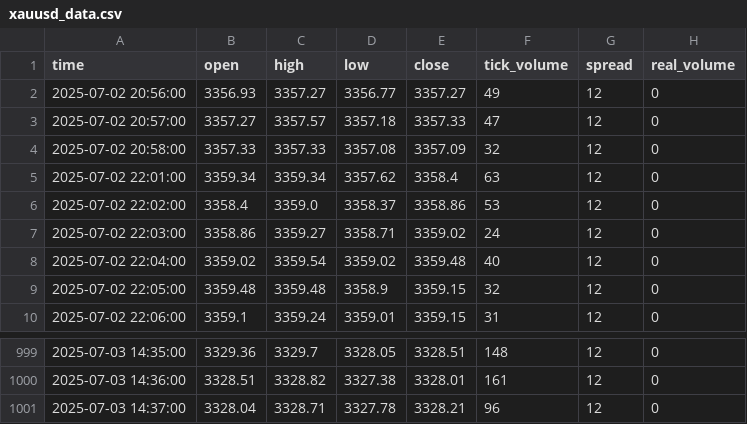
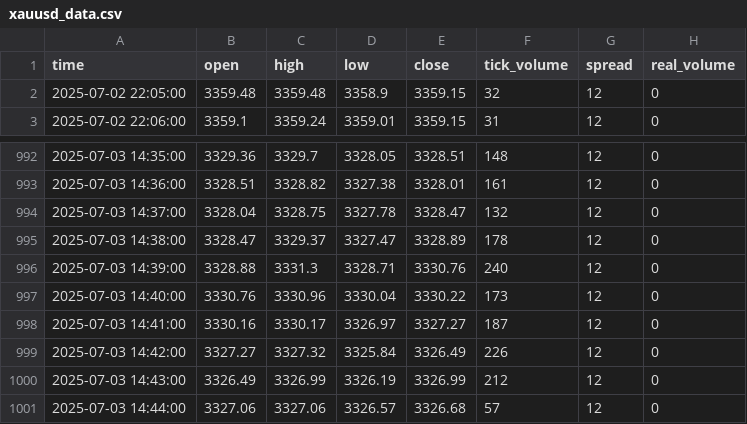
Before and after one commit to romeofx/Usdaud_forecast, a CSV file: xauusd_data.csv, drawn as a sheet; only a part is shown, gaps mark what is left out.

Commit message:
Update xauusd_data.csv - 2025-07-03 15:44:14.815656

```diff
--- a/xauusd_data.csv
+++ b/xauusd_data.csv
@@ -1,9 +1,2 @@
 time,open,high,low,close,tick_volume,spread,real_volume
-2025-07-02 20:56:00,3356.93,3357.27,3356.77,3357.27,49,12,0
-2025-07-02 20:57:00,3357.27,3357.57,3357.18,3357.33,47,12,0
-2025-07-02 20:58:00,3357.33,3357.33,3357.08,3357.09,32,12,0
-2025-07-02 22:01:00,3359.34,3359.34,3357.62,3358.4,63,12,0
-2025-07-02 22:02:00,3358.4,3359.0,3358.37,3358.86,53,12,0
-2025-07-02 22:03:00,3358.86,3359.27,3358.71,3359.02,24,12,0
-2025-07-02 22:04:00,3359.02,3359.54,3359.02,3359.48,40,12,0
 2025-07-02 22:05:00,3359.48,3359.48,3358.9,3359.15,32,12,0
@@ -1000,2 +993,9 @@ time,open,high,low,close,tick_volume,spread,real_volume
 2025-07-03 14:36:00,3328.51,3328.82,3327.38,3328.01,161,12,0
-2025-07-03 14:37:00,3328.04,3328.71,3327.78,3328.21,96,12,0
+2025-07-03 14:37:00,3328.04,3328.75,3327.78,3328.47,132,12,0
+2025-07-03 14:38:00,3328.47,3329.37,3327.47,3328.89,178,12,0
+2025-07-03 14:39:00,3328.88,3331.3,3328.71,3330.76,240,12,0
+2025-07-03 14:40:00,3330.76,3330.96,3330.04,3330.22,173,12,0
+2025-07-03 14:41:00,3330.16,3330.17,3326.97,3327.27,187,12,0
+2025-07-03 14:42:00,3327.27,3327.32,3325.84,3326.49,226,12,0
+2025-07-03 14:43:00,3326.49,3326.99,3326.19,3326.99,212,12,0
+2025-07-03 14:44:00,3327.06,3327.06,3326.57,3326.68,57,12,0
```
